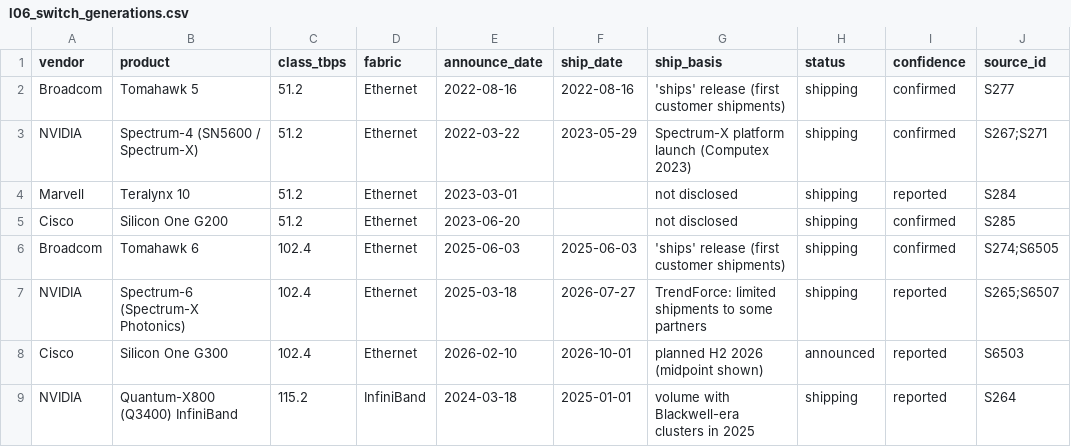
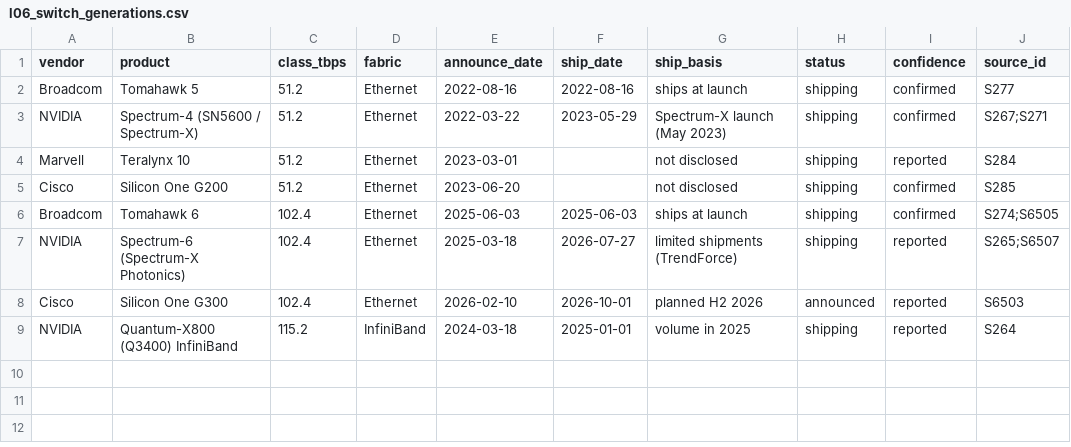
Before and after one commit to FrankHuang94/nvidia_deep_dive_claude, a CSV file: data/l06_switch_generations.csv, drawn as a sheet; only a part is shown; the diff names each change by its address in the sheet, - before the commit and + after, or states it on an @@ line.

```diff
--- a/data/l06_switch_generations.csv
+++ b/data/l06_switch_generations.csv
-G2 (ship_basis): 'ships' release (first customer shipments)
+G2 (ship_basis): ships at launch
-G3 (ship_basis): Spectrum-X platform launch (Computex 2023)
+G3 (ship_basis): Spectrum-X launch (May 2023)
-G6 (ship_basis): 'ships' release (first customer shipments)
+G6 (ship_basis): ships at launch
-G7 (ship_basis): TrendForce: limited shipments to some partners
+G7 (ship_basis): limited shipments (TrendForce)
-G8 (ship_basis): planned H2 2026 (midpoint shown)
+G8 (ship_basis): planned H2 2026
-G9 (ship_basis): volume with Blackwell-era clusters in 2025
+G9 (ship_basis): volume in 2025
```
Also changed, not shown: data/l06_networking_vendor_revenue.csv, data/l07_kv_tiers.csv, 51 other files.
